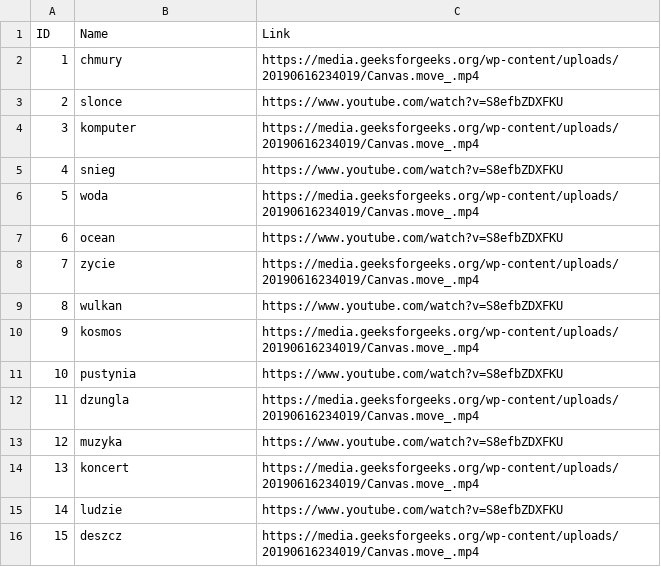
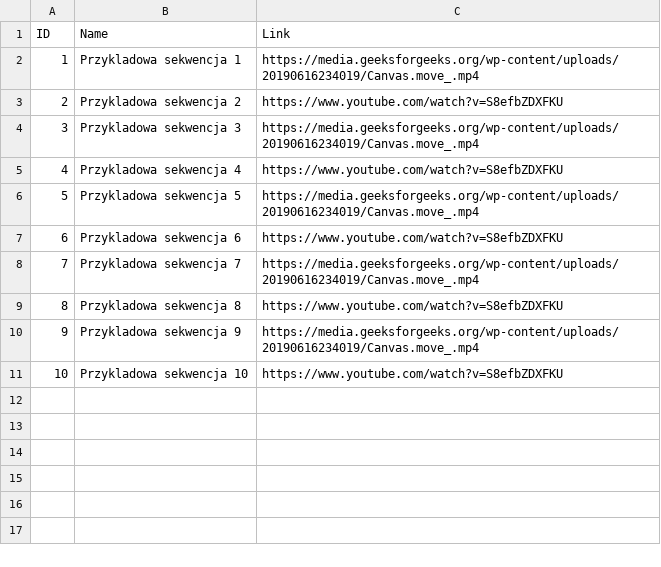
Before and after one commit to janrosol/qoelab, a CSV file: sequences.csv, drawn as a sheet; removed rows and columns are numbered as before the commit, all else as after; the diff names each change by its address in the sheet, - before the commit and + after, or states it on an @@ line.

Commit message:
Add files via upload

```diff
--- a/sequences.csv
+++ b/sequences.csv
-B2 (Name): chmury
+B2 (Name): Przykladowa sekwencja 1
-B3 (Name): slonce
+B3 (Name): Przykladowa sekwencja 2
-row 4: 3 | komputer | https://media.geeksforgeeks.org/wp-content/uploads/20190616234019/Canvas.move_.mp4
-row 5: 4 | snieg | https://www.youtube.com/watch?v=S8efbZDXFKU
@@ column A (ID) renumbered between rows 4 and 11 @@
-B4 (Name): woda
+B4 (Name): Przykladowa sekwencja 3
-B5 (Name): ocean
+B5 (Name): Przykladowa sekwencja 4
-B6 (Name): zycie
+B6 (Name): Przykladowa sekwencja 5
-B7 (Name): wulkan
+B7 (Name): Przykladowa sekwencja 6
-row 10: 9 | kosmos | https://media.geeksforgeeks.org/wp-content/uploads/20190616234019/Canvas.move_.mp4
-row 11: 10 | pustynia | https://www.youtube.com/watch?v=S8efbZDXFKU
-B8 (Name): dzungla
+B8 (Name): Przykladowa sekwencja 7
-B9 (Name): muzyka
+B9 (Name): Przykladowa sekwencja 8
-B10 (Name): koncert
+B10 (Name): Przykladowa sekwencja 9
-B11 (Name): ludzie
+B11 (Name): Przykladowa sekwencja 10
-row 16: 15 | deszcz | https://media.geeksforgeeks.org/wp-content/uploads/20190616234019/Canvas.move_.mp4
```
Also changed, not shown: shuffled_data.csv, 3 other files.
